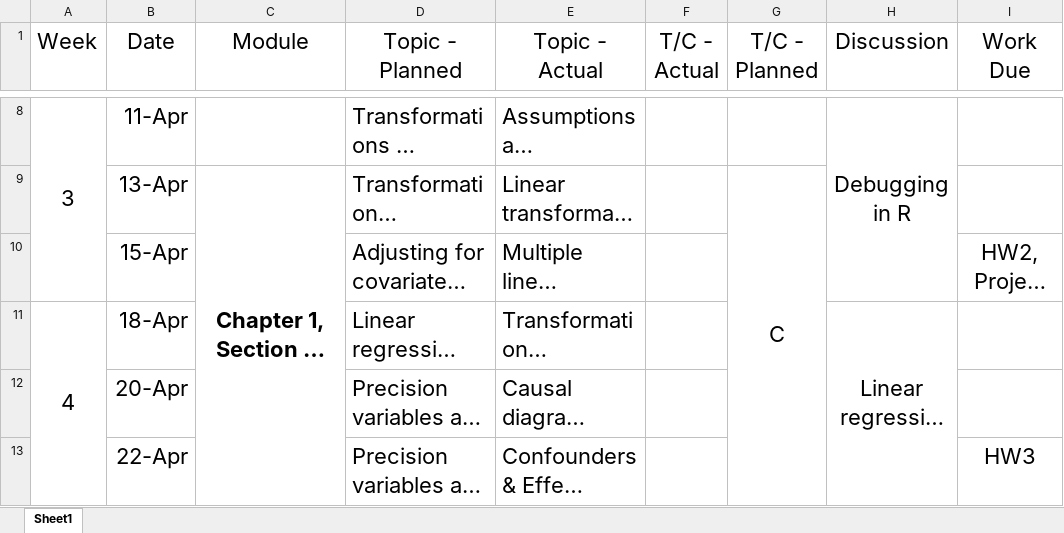
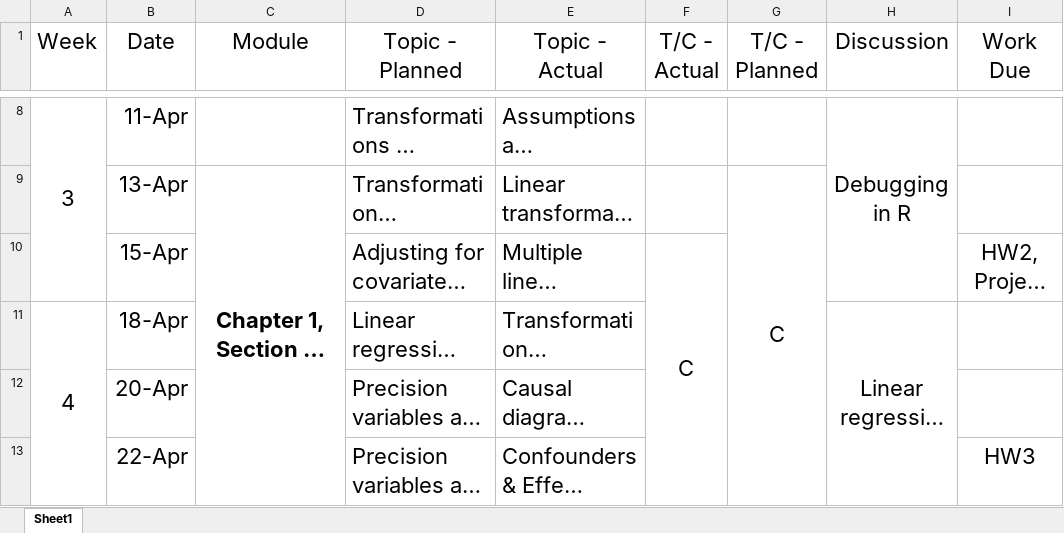
Before and after one commit to cwolock/BIOST311, an Excel workbook: Schedule.xlsx, sheet Sheet1, drawn as a sheet; only a part is shown, gaps mark what is left out; long unchanged cells end in …; values as stored, in another font and other column widths than the file's, no borders; the diff covers the shown part only; the diff names each change by its address in the sheet, - before the commit and + after, or states it on an @@ line.

Commit message:
hw5 key, hw6, updates to schedule, week7 section and week7 section key

```diff
--- a/Schedule.xlsx (sheet Sheet1)
+++ b/Schedule.xlsx (sheet Sheet1)
-F10 (T/C - Actual): (empty)
+F10 (T/C - Actual): C
+F10:F18 merged
```
Also changed, not shown: 6 edited cells elsewhere in this sheet, 4 other files.
